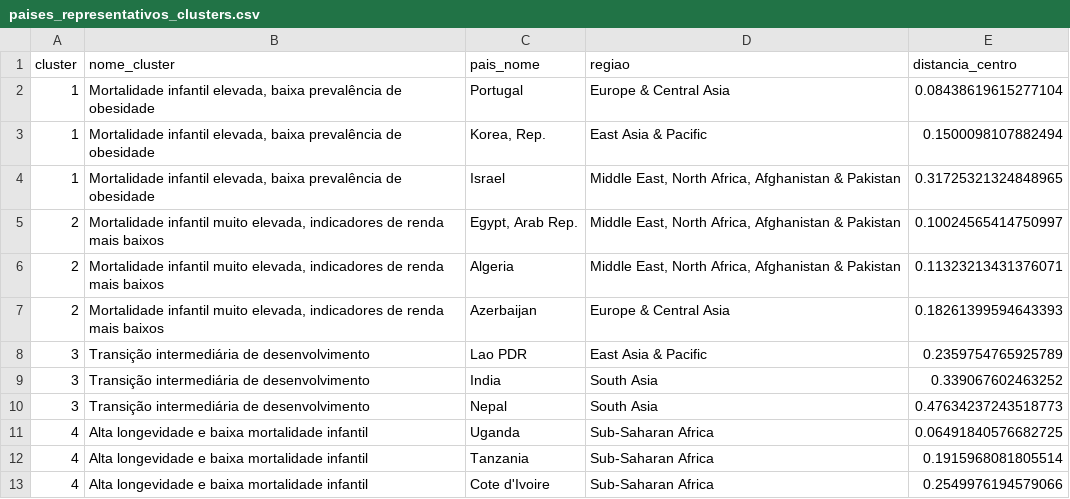
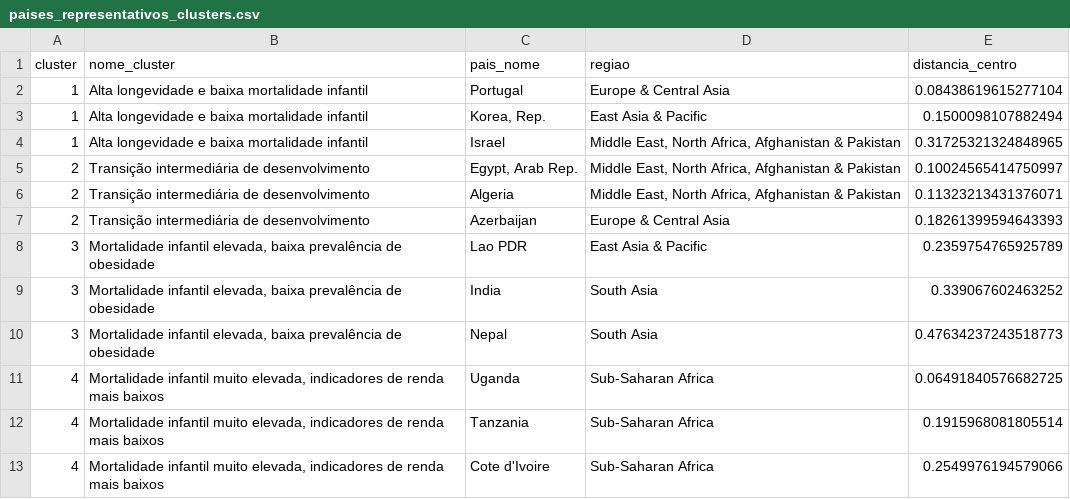
Before and after one commit to ThaiiCeu/health-inequality-explorer, a CSV file: outputs/tables/paises_representativos_clusters.csv, drawn as a sheet.

```diff
--- a/outputs/tables/paises_representativos_clusters.csv
+++ b/outputs/tables/paises_representativos_clusters.csv
@@ -1,13 +1,13 @@
 cluster,nome_cluster,pais_nome,regiao,distancia_centro
-1,"Mortalidade infantil elevada, baixa prevalência de obesidade",Portugal,Europe & Central Asia,0.08438619615277104
-1,"Mortalidade infantil elevada, baixa prevalência de obesidade","Korea, Rep.",East Asia & Pacific,0.1500098107882494
-1,"Mortalidade infantil elevada, baixa prevalência de obesidade",Israel,"Middle East, North Africa, Afghanistan & Pakistan",0.31725321324848965
-2,"Mortalidade infantil muito elevada, indicadores de renda mais baixos","Egypt, Arab Rep.","Middle East, North Africa, Afghanistan & Pakistan",0.10024565414750997
-2,"Mortalidade infantil muito elevada, indicadores de renda mais baixos",Algeria,"Middle East, North Africa, Afghanistan & Pakistan",0.11323213431376071
-2,"Mortalidade infantil muito elevada, indicadores de renda mais baixos",Azerbaijan,Europe & Central Asia,0.18261399594643393
-3,Transição intermediária de desenvolvimento,Lao PDR,East Asia & Pacific,0.2359754765925789
-3,Transição intermediária de desenvolvimento,India,South Asia,0.339067602463252
-3,Transição intermediária de desenvolvimento,Nepal,South Asia,0.47634237243518773
-4,Alta longevidade e baixa mortalidade infantil,Uganda,Sub-Saharan Africa,0.06491840576682725
-4,Alta longevidade e baixa mortalidade infantil,Tanzania,Sub-Saharan Africa,0.1915968081805514
-4,Alta longevidade e baixa mortalidade infantil,Cote d'Ivoire,Sub-Saharan Africa,0.2549976194579066
+1,Alta longevidade e baixa mortalidade infantil,Portugal,Europe & Central Asia,0.08438619615277104
+1,Alta longevidade e baixa mortalidade infantil,"Korea, Rep.",East Asia & Pacific,0.1500098107882494
+1,Alta longevidade e baixa mortalidade infantil,Israel,"Middle East, North Africa, Afghanistan & Pakistan",0.31725321324848965
+2,Transição intermediária de desenvolvimento,"Egypt, Arab Rep.","Middle East, North Africa, Afghanistan & Pakistan",0.10024565414750997
+2,Transição intermediária de desenvolvimento,Algeria,"Middle East, North Africa, Afghanistan & Pakistan",0.11323213431376071
+2,Transição intermediária de desenvolvimento,Azerbaijan,Europe & Central Asia,0.18261399594643393
+3,"Mortalidade infantil elevada, baixa prevalência de obesidade",Lao PDR,East Asia & Pacific,0.2359754765925789
+3,"Mortalidade infantil elevada, baixa prevalência de obesidade",India,South Asia,0.339067602463252
+3,"Mortalidade infantil elevada, baixa prevalência de obesidade",Nepal,South Asia,0.47634237243518773
+4,"Mortalidade infantil muito elevada, indicadores de renda mais baixos",Uganda,Sub-Saharan Africa,0.06491840576682725
+4,"Mortalidade infantil muito elevada, indicadores de renda mais baixos",Tanzania,Sub-Saharan Africa,0.1915968081805514
+4,"Mortalidade infantil muito elevada, indicadores de renda mais baixos",Cote d'Ivoire,Sub-Saharan Africa,0.2549976194579066
```
Also changed, not shown: data/processed/dados_com_cluster.csv, outputs/tables/esperado_vs_observado.csv, 30 other files.
